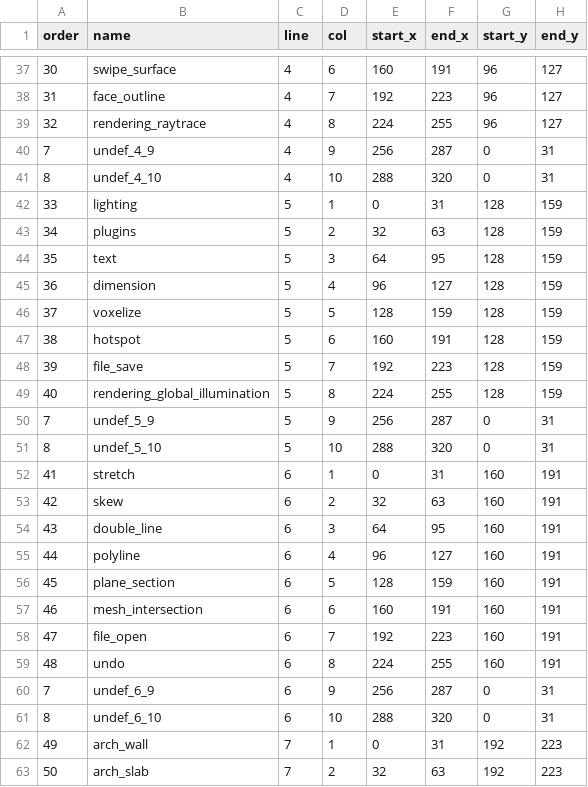
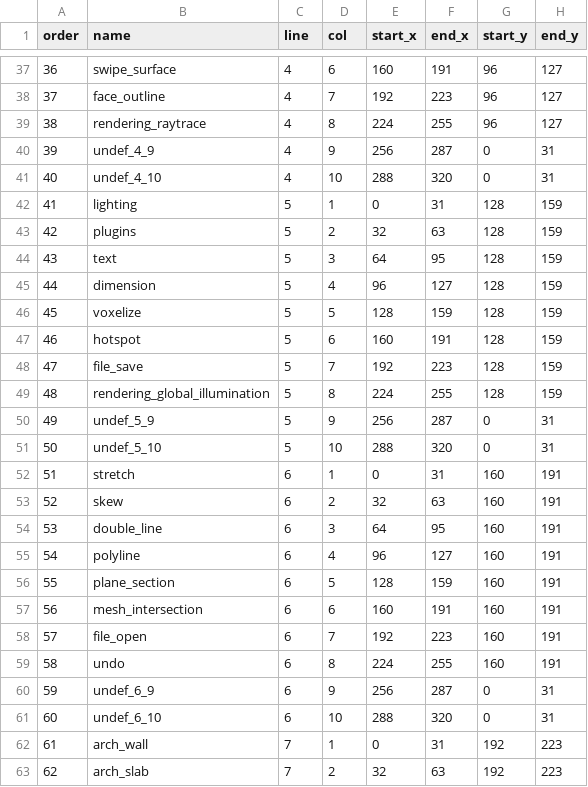
Before and after one commit to alfu32/k3d, a CSV file: assets/icons.mapping.csv, drawn as a sheet; only a part is shown, gaps mark what is left out; the diff covers the shown part only; the diff names each change by its address in the sheet, - before the commit and + after, or states it on an @@ line.

```diff
--- a/assets/icons.mapping.csv
+++ b/assets/icons.mapping.csv
-A37 (order): 30
+A37 (order): 36
-A38 (order): 31
+A38 (order): 37
-A39 (order): 32
+A39 (order): 38
-A40 (order): 7
+A40 (order): 39
-A41 (order): 8
+A41 (order): 40
-A42 (order): 33
+A42 (order): 41
-A43 (order): 34
+A43 (order): 42
-A44 (order): 35
+A44 (order): 43
-A45 (order): 36
+A45 (order): 44
-A46 (order): 37
+A46 (order): 45
-A47 (order): 38
+A47 (order): 46
-A48 (order): 39
+A48 (order): 47
-A49 (order): 40
+A49 (order): 48
-A50 (order): 7
+A50 (order): 49
-A51 (order): 8
+A51 (order): 50
-A52 (order): 41
+A52 (order): 51
-A53 (order): 42
+A53 (order): 52
-A54 (order): 43
+A54 (order): 53
-A55 (order): 44
+A55 (order): 54
-A56 (order): 45
+A56 (order): 55
-A57 (order): 46
+A57 (order): 56
-A58 (order): 47
+A58 (order): 57
-A59 (order): 48
+A59 (order): 58
-A60 (order): 7
+A60 (order): 59
-A61 (order): 8
+A61 (order): 60
-A62 (order): 49
+A62 (order): 61
-A63 (order): 50
+A63 (order): 62
```
Also changed, not shown: 69 edited cells elsewhere in this file, 9 other files.
